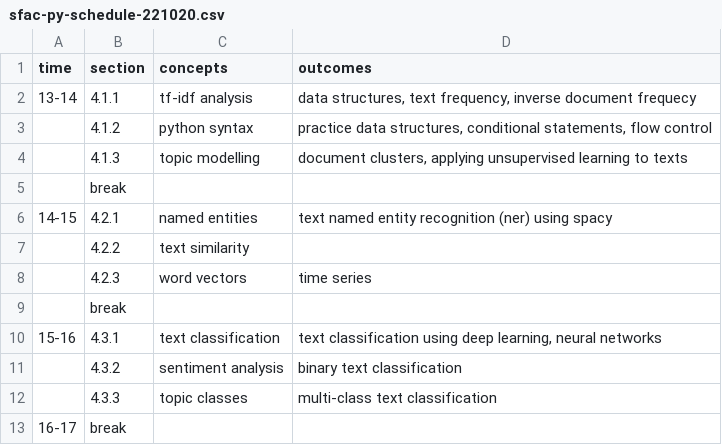
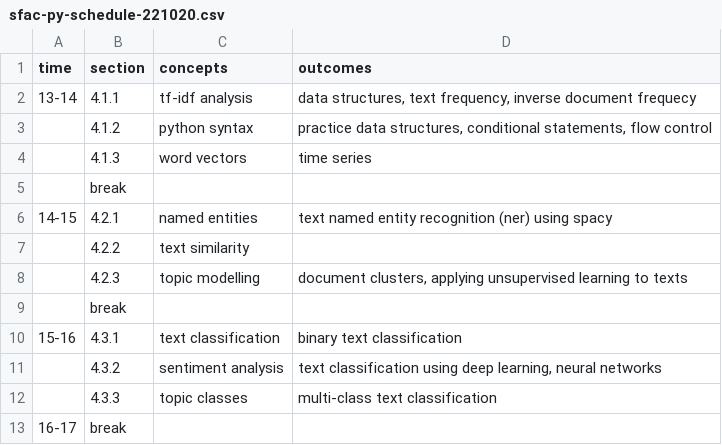
Before and after one commit to nils-holmberg/cca-cce, a CSV file: csv/sfac-py-schedule-221020.csv, drawn as a sheet.

```diff
--- a/csv/sfac-py-schedule-221020.csv
+++ b/csv/sfac-py-schedule-221020.csv
@@ -3,3 +3,3 @@
 	"4.1.2"	"python syntax"	"practice data structures, conditional statements, flow control"
-	"4.1.3"	"topic modelling"	"document clusters, applying unsupervised learning to texts"
+	"4.1.3"	"word vectors"	"time series"
 	"break"		
@@ -7,6 +7,6 @@
 	"4.2.2"	"text similarity"	
-	"4.2.3"	"word vectors"	"time series"
+	"4.2.3"	"topic modelling"	"document clusters, applying unsupervised learning to texts"
 	"break"		
-"15-16"	"4.3.1"	"text classification"	"text classification using deep learning, neural networks"
-	"4.3.2"	"sentiment analysis"	"binary text classification"
+"15-16"	"4.3.1"	"text classification"	"binary text classification"
+	"4.3.2"	"sentiment analysis"	"text classification using deep learning, neural networks"
 	"4.3.3"	"topic classes"	"multi-class text classification"
```
Also changed, not shown: 9 other files.
